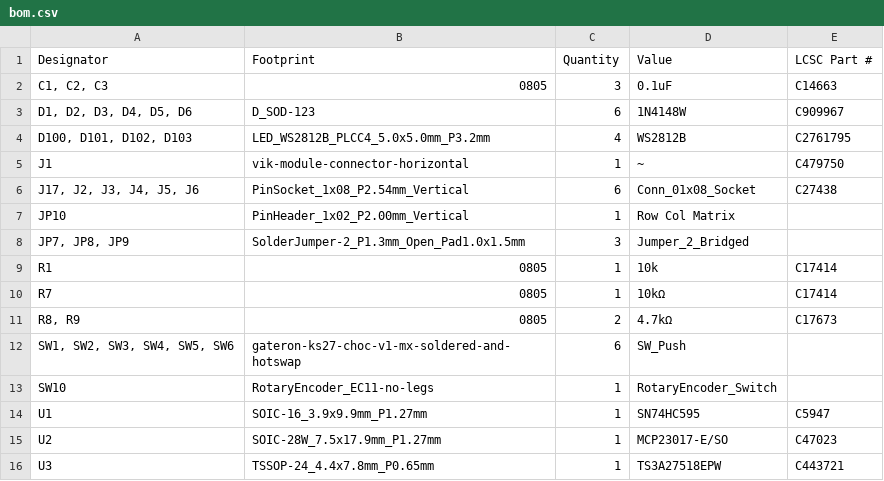
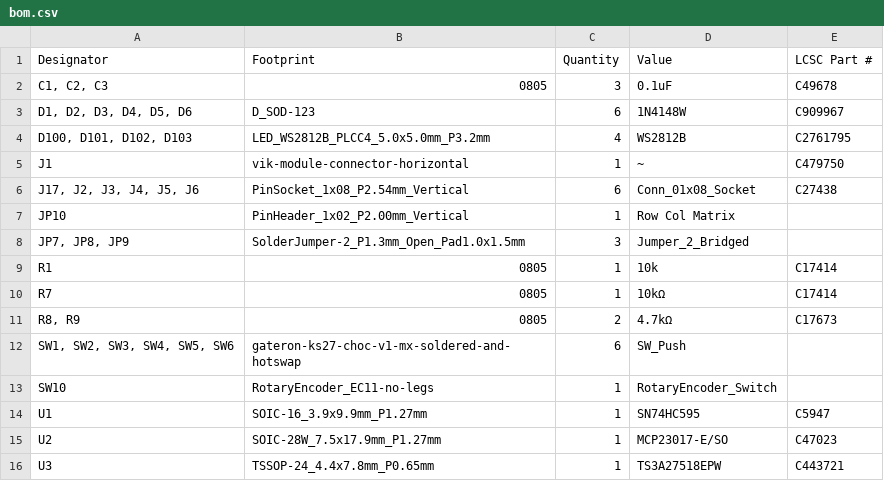
Before and after one commit to sadekbaroudi/vik, a CSV file: pcb/vik-playground/production/bom.csv, drawn as a sheet.

Commit message:
fixed one component that had 0805 footprint, but using 0603 component, switched to the 0805 capacitor instead

```diff
--- a/pcb/vik-playground/production/bom.csv
+++ b/pcb/vik-playground/production/bom.csv
@@ -1,3 +1,3 @@
 Designator,Footprint,Quantity,Value,LCSC Part #
-"C1, C2, C3",0805,3,0.1uF,C14663
+"C1, C2, C3",0805,3,0.1uF,C49678
 "D1, D2, D3, D4, D5, D6",D_SOD-123,6,1N4148W,C909967
```
Also changed, not shown: 6 other files.
